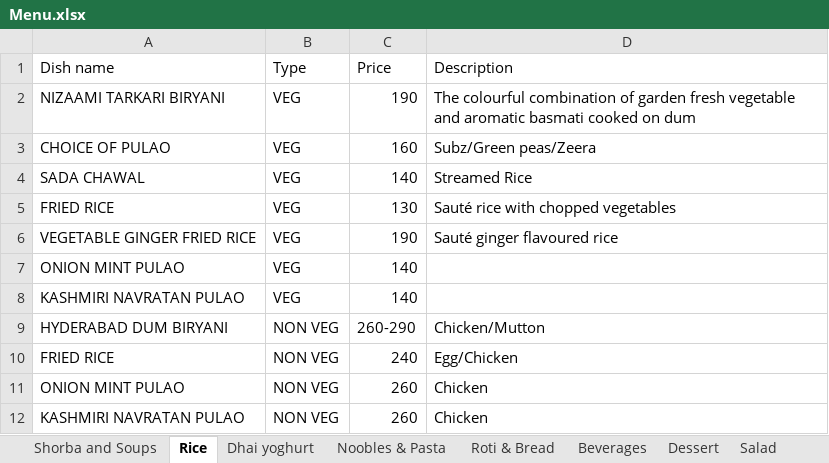
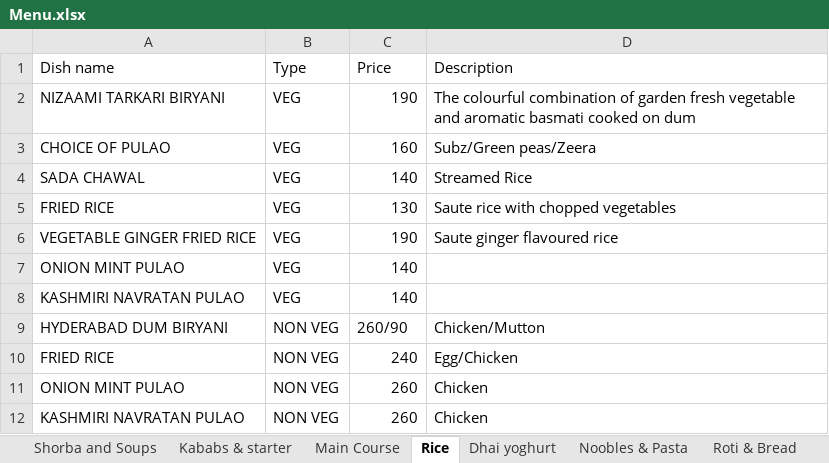
Before and after one commit to klmhotel1313/klm-menu, an Excel workbook: src/MenuData/Menu.xlsx, sheet Rice, drawn as a sheet; values as stored, in another font and other column widths than the file's, no borders; the diff names each change by its address in the sheet, - before the commit and + after, or states it on an @@ line.

```diff
--- a/src/MenuData/Menu.xlsx (sheet Rice)
+++ b/src/MenuData/Menu.xlsx (sheet Rice)
+sheet tab: Kababs & starter
+sheet tab: Main Course
-D5 (Description): Sauté rice with chopped vegetables
+D5 (Description): Saute rice with chopped vegetables
-D6 (Description): Sauté ginger flavoured rice
+D6 (Description): Saute ginger flavoured rice
-C9 (Price): 260-290
+C9 (Price): 260/90
```
Also changed, not shown: sheet Noobles & Pasta, sheet Beverages, sheet Dhai yoghurt, sheet Dessert, 12 other files.
